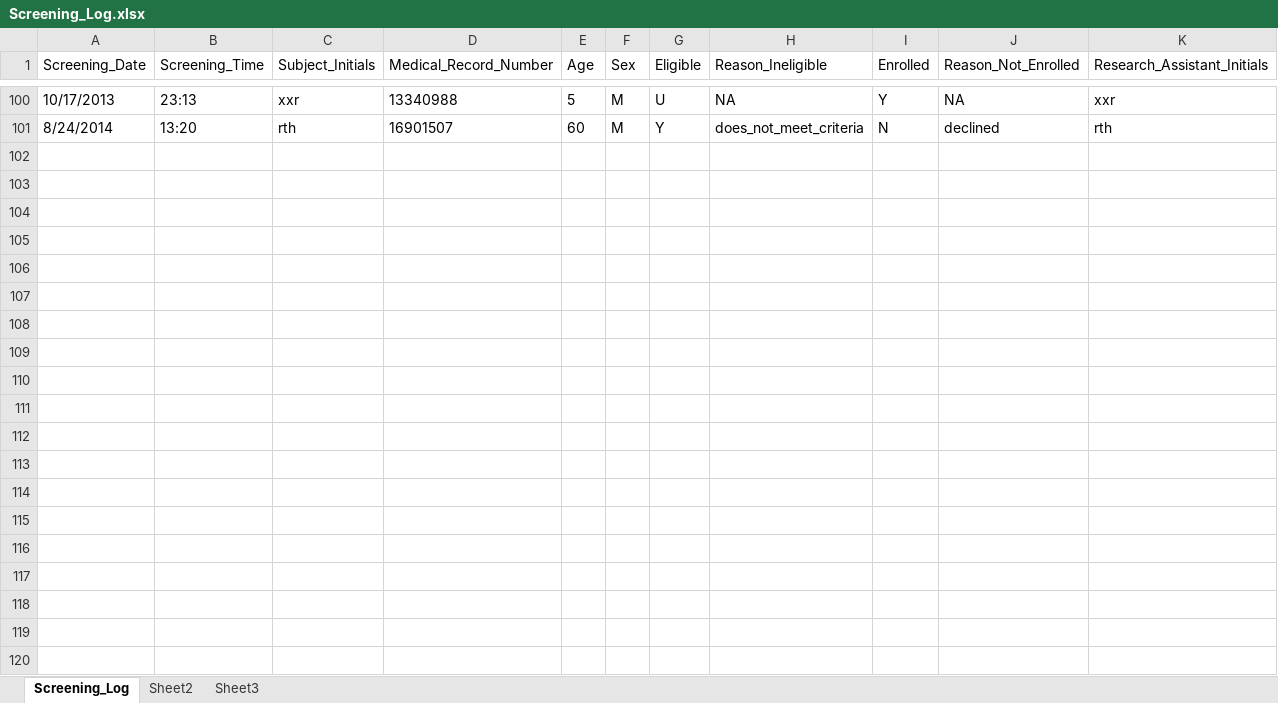
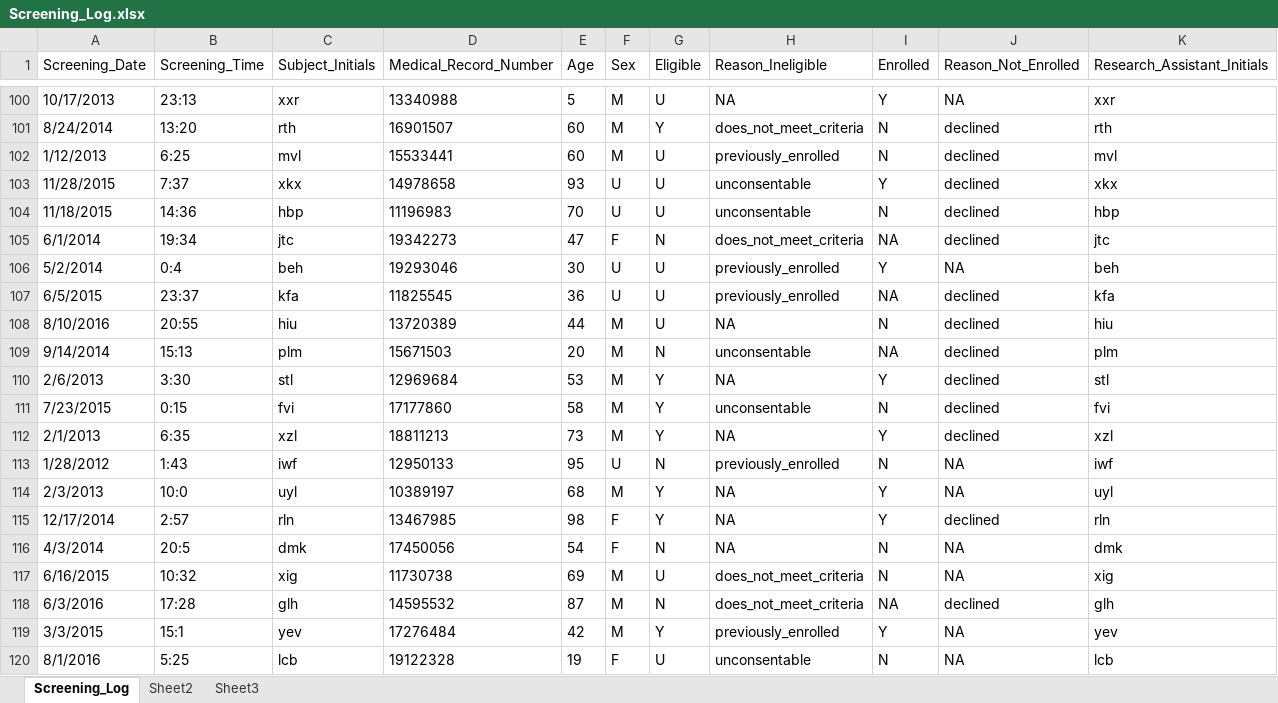
Before and after one commit to SethPitts/clinical_research_study_manager, an Excel workbook: logs/Screening_Log.xlsx, sheet Screening_Log, drawn as a sheet; only a part is shown, gaps mark what is left out; values as stored, in another font and other column widths than the file's, no borders; the diff covers the shown part only; the diff names each change by its address in the sheet, - before the commit and + after, or states it on an @@ line.

Commit message:
Working on generating_fake_data and stat_functions

```diff
--- a/logs/Screening_Log.xlsx (sheet Screening_Log)
+++ b/logs/Screening_Log.xlsx (sheet Screening_Log)
+row 102: 1/12/2013 | 6:25 | mvl | 15533441 | 60 | M | U | previously_enrolled | N | declined | mvl
+row 103: 11/28/2015 | 7:37 | xkx | 14978658 | 93 | U | U | unconsentable | Y | declined | xkx
+row 104: 11/18/2015 | 14:36 | hbp | 11196983 | 70 | U | U | unconsentable | N | declined | hbp
+row 105: 6/1/2014 | 19:34 | jtc | 19342273 | 47 | F | N | does_not_meet_criteria | NA | declined | jtc
+row 106: 5/2/2014 | 0:4 | beh | 19293046 | 30 | U | U | previously_enrolled | Y | NA | beh
+row 107: 6/5/2015 | 23:37 | kfa | 11825545 | 36 | U | U | previously_enrolled | NA | declined | kfa
+row 108: 8/10/2016 | 20:55 | hiu | 13720389 | 44 | M | U | NA | N | declined | hiu
+row 109: 9/14/2014 | 15:13 | plm | 15671503 | 20 | M | N | unconsentable | NA | declined | plm
+row 110: 2/6/2013 | 3:30 | stl | 12969684 | 53 | M | Y | NA | Y | declined | stl
+row 111: 7/23/2015 | 0:15 | fvi | 17177860 | 58 | M | Y | unconsentable | N | declined | fvi
+row 112: 2/1/2013 | 6:35 | xzl | 18811213 | 73 | M | Y | NA | Y | declined | xzl
+row 113: 1/28/2012 | 1:43 | iwf | 12950133 | 95 | U | N | previously_enrolled | N | NA | iwf
+row 114: 2/3/2013 | 10:0 | uyl | 10389197 | 68 | M | Y | NA | Y | NA | uyl
+row 115: 12/17/2014 | 2:57 | rln | 13467985 | 98 | F | Y | NA | Y | declined | rln
+row 116: 4/3/2014 | 20:5 | dmk | 17450056 | 54 | F | N | NA | N | NA | dmk
+row 117: 6/16/2015 | 10:32 | xig | 11730738 | 69 | M | U | does_not_meet_criteria | N | NA | xig
+row 118: 6/3/2016 | 17:28 | glh | 14595532 | 87 | M | N | does_not_meet_criteria | NA | declined | glh
+row 119: 3/3/2015 | 15:1 | yev | 17276484 | 42 | M | Y | previously_enrolled | Y | NA | yev
+row 120: 8/1/2016 | 5:25 | lcb | 19122328 | 19 | F | U | unconsentable | N | NA | lcb
```
Also changed, not shown: 81 added rows elsewhere in this sheet, logs/Enrollment_Log.xlsx, logs/Follow_Up_Log.xlsx, 5 other files.
